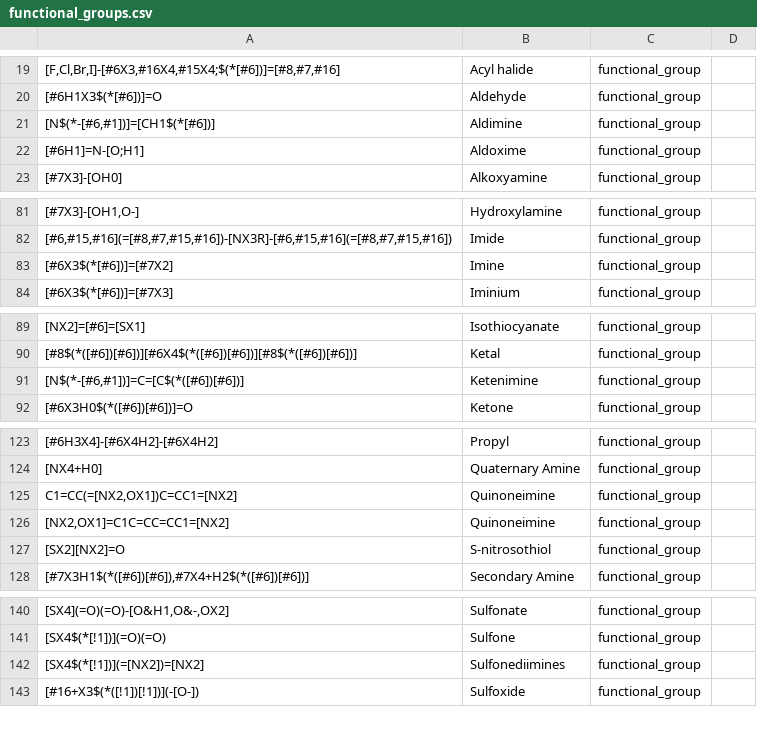
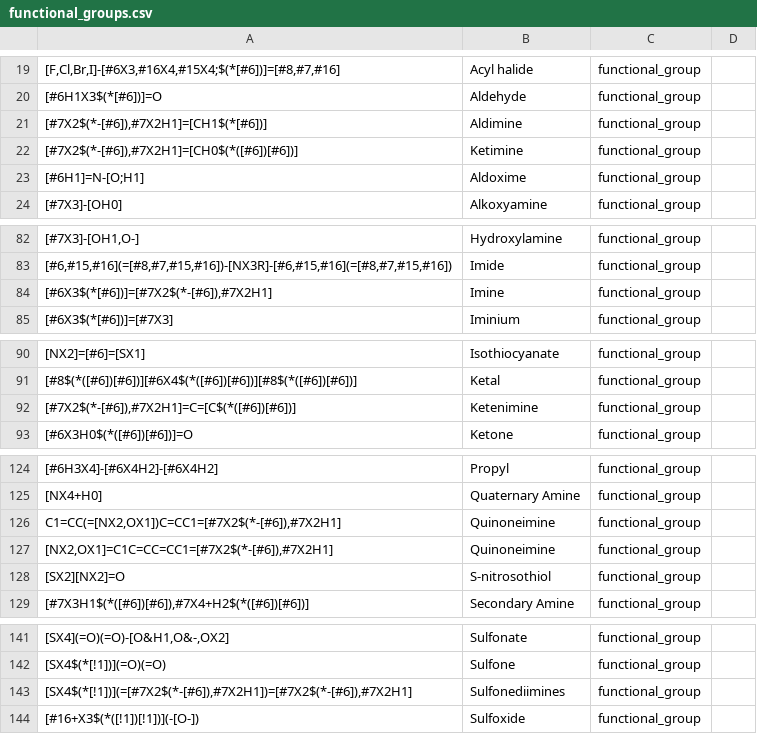
Before and after one commit to torbengutermuth/SmartChemist, a CSV file: smarts/functional_groups.csv, drawn as a sheet; only a part is shown, gaps mark what is left out; addresses are those after the commit; the diff names each change by its address in the sheet, - before the commit and + after, or states it on an @@ line.

```diff
--- a/smarts/functional_groups.csv
+++ b/smarts/functional_groups.csv
-A21: [N$(*-[#6,#1])]=[CH1$(*[#6])]
+A21: [#7X2$(*-[#6]),#7X2H1]=[CH1$(*[#6])]
+row 22: [#7X2$(*-[#6]),#7X2H1]=[CH0$(*([#6])[#6])] | Ketimine | functional_group
-A84: [#6X3$(*[#6])]=[#7X2]
+A84: [#6X3$(*[#6])]=[#7X2$(*-[#6]),#7X2H1]
-A92: [N$(*-[#6,#1])]=C=[C$(*([#6])[#6])]
+A92: [#7X2$(*-[#6]),#7X2H1]=C=[C$(*([#6])[#6])]
-A126: C1=CC(=[NX2,OX1])C=CC1=[NX2]
+A126: C1=CC(=[NX2,OX1])C=CC1=[#7X2$(*-[#6]),#7X2H1]
-A127: [NX2,OX1]=C1C=CC=CC1=[NX2]
+A127: [NX2,OX1]=C1C=CC=CC1=[#7X2$(*-[#6]),#7X2H1]
-A143: [SX4$(*[!1])](=[NX2])=[NX2]
+A143: [SX4$(*[!1])](=[#7X2$(*-[#6]),#7X2H1])=[#7X2$(*-[#6]),#7X2H1]
```
Also changed, not shown: smarts/test_molecules_file.csv, 3 other files.
